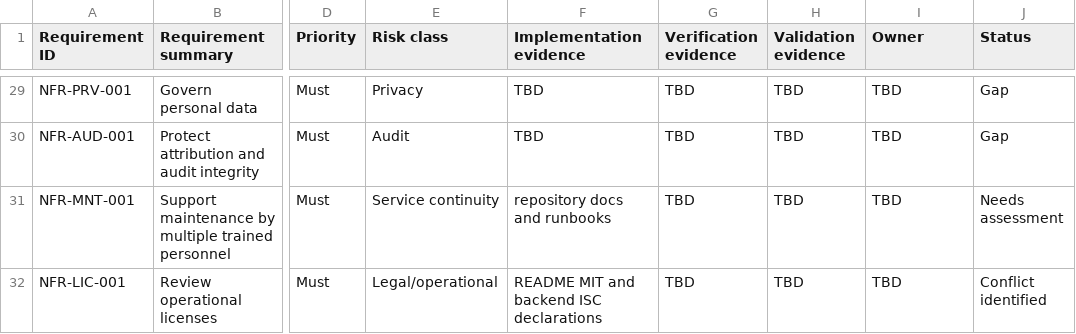
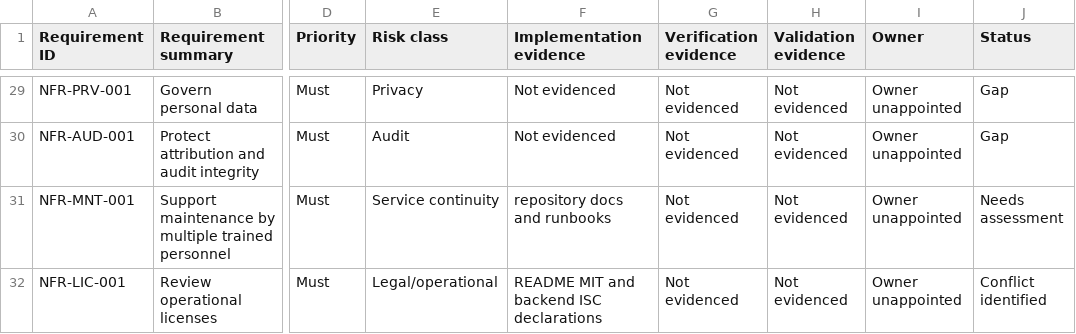
Before and after one commit to karlbernaldez/pagasa-wave, a CSV file: docs/operationalization/requirements/requirements-traceability-matrix.csv, drawn as a sheet; only a part is shown, gaps mark what is left out; the diff covers the shown part only; the diff names each change by its address in the sheet, - before the commit and + after, or states it on an @@ line.

```diff
--- a/docs/operationalization/requirements/requirements-traceability-matrix.csv
+++ b/docs/operationalization/requirements/requirements-traceability-matrix.csv
-F29:F30 (Implementation evidence): TBD
+F29:F30 (Implementation evidence): Not evidenced
-G29:G32 (Verification evidence): TBD
+G29:G32 (Verification evidence): Not evidenced
-H29:H32 (Validation evidence): TBD
+H29:H32 (Validation evidence): Not evidenced
-I29:I32 (Owner): TBD
+I29:I32 (Owner): Owner unappointed
```
Also changed, not shown: 85 edited cells elsewhere in this file, 20 other files.
